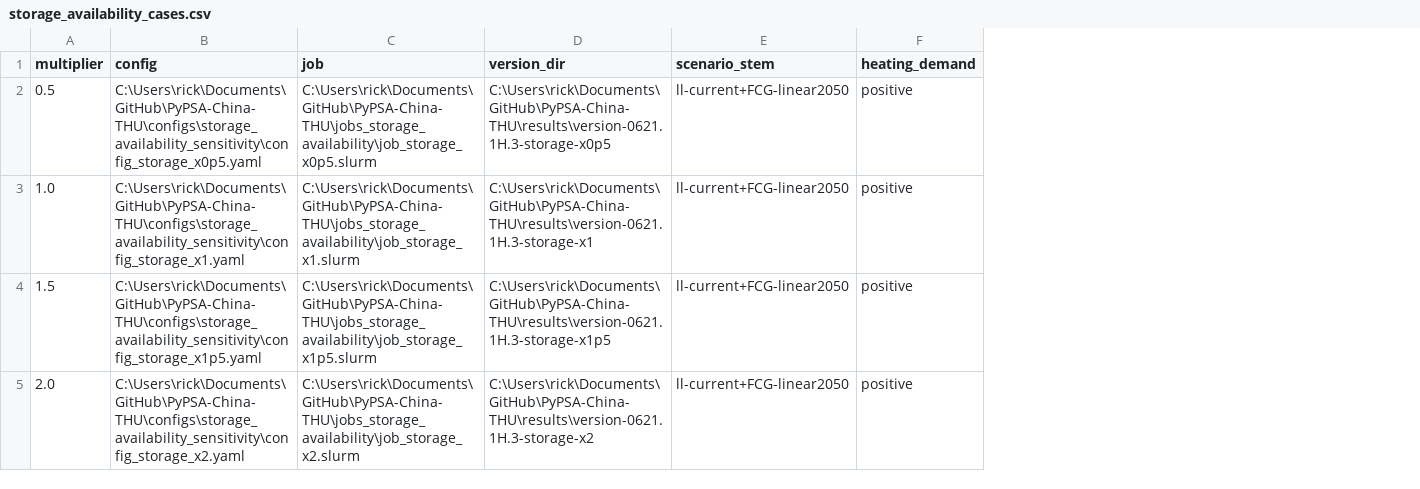
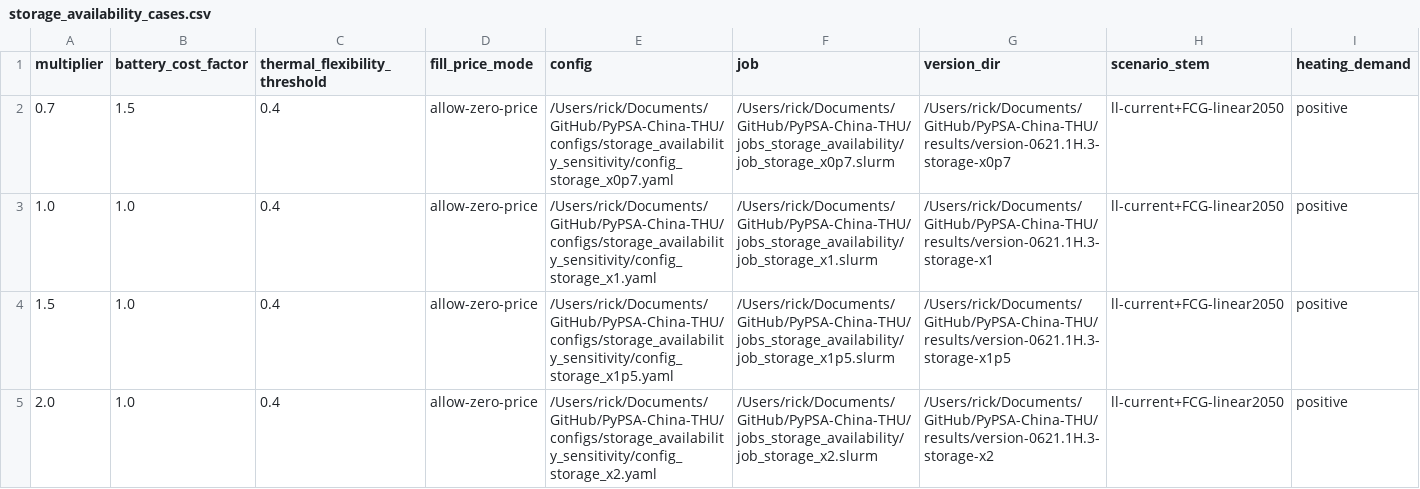
Before and after one commit to Rick10119/PyPSA-China-THU, a CSV file: configs/storage_availability_sensitivity/storage_availability_cases.csv, drawn as a sheet; addresses are those after the commit; the diff names each change by its address in the sheet, - before the commit and + after, or states it on an @@ line.

```diff
--- a/configs/storage_availability_sensitivity/storage_availability_cases.csv
+++ b/configs/storage_availability_sensitivity/storage_availability_cases.csv
+column B (battery_cost_factor), rows 2-5: 1.5 | 1.0 | 1.0 | 1.0
+column C (thermal_flexibility_threshold), rows 2-5: all 0.4
+column D (fill_price_mode), rows 2-5: all allow-zero-price
-A2 (multiplier): 0.5
+A2 (multiplier): 0.7
-E2 (config): C:\Users\rick\Documents\GitHub\PyPSA-China-THU\configs\storage_availability_sensitivity\config_storage_x0p5.yaml
+E2 (config): /Users/rick/Documents/GitHub/PyPSA-China-THU/configs/storage_availability_sensitivity/config_storage_x0p7.yaml
-F2 (job): C:\Users\rick\Documents\GitHub\PyPSA-China-THU\jobs_storage_availability\job_storage_x0p5.slurm
+F2 (job): /Users/rick/Documents/GitHub/PyPSA-China-THU/jobs_storage_availability/job_storage_x0p7.slurm
-G2 (version_dir): C:\Users\rick\Documents\GitHub\PyPSA-China-THU\results\version-0621.1H.3-storage-x0p5
+G2 (version_dir): /Users/rick/Documents/GitHub/PyPSA-China-THU/results/version-0621.1H.3-storage-x0p7
-E3 (config): C:\Users\rick\Documents\GitHub\PyPSA-China-THU\configs\storage_availability_sensitivity\config_storage_x1.yaml
+E3 (config): /Users/rick/Documents/GitHub/PyPSA-China-THU/configs/storage_availability_sensitivity/config_storage_x1.yaml
-F3 (job): C:\Users\rick\Documents\GitHub\PyPSA-China-THU\jobs_storage_availability\job_storage_x1.slurm
+F3 (job): /Users/rick/Documents/GitHub/PyPSA-China-THU/jobs_storage_availability/job_storage_x1.slurm
-G3 (version_dir): C:\Users\rick\Documents\GitHub\PyPSA-China-THU\results\version-0621.1H.3-storage-x1
+G3 (version_dir): /Users/rick/Documents/GitHub/PyPSA-China-THU/results/version-0621.1H.3-storage-x1
-E4 (config): C:\Users\rick\Documents\GitHub\PyPSA-China-THU\configs\storage_availability_sensitivity\config_storage_x1p5.yaml
+E4 (config): /Users/rick/Documents/GitHub/PyPSA-China-THU/configs/storage_availability_sensitivity/config_storage_x1p5.yaml
-F4 (job): C:\Users\rick\Documents\GitHub\PyPSA-China-THU\jobs_storage_availability\job_storage_x1p5.slurm
+F4 (job): /Users/rick/Documents/GitHub/PyPSA-China-THU/jobs_storage_availability/job_storage_x1p5.slurm
-G4 (version_dir): C:\Users\rick\Documents\GitHub\PyPSA-China-THU\results\version-0621.1H.3-storage-x1p5
+G4 (version_dir): /Users/rick/Documents/GitHub/PyPSA-China-THU/results/version-0621.1H.3-storage-x1p5
-E5 (config): C:\Users\rick\Documents\GitHub\PyPSA-China-THU\configs\storage_availability_sensitivity\config_storage_x2.yaml
+E5 (config): /Users/rick/Documents/GitHub/PyPSA-China-THU/configs/storage_availability_sensitivity/config_storage_x2.yaml
-F5 (job): C:\Users\rick\Documents\GitHub\PyPSA-China-THU\jobs_storage_availability\job_storage_x2.slurm
+F5 (job): /Users/rick/Documents/GitHub/PyPSA-China-THU/jobs_storage_availability/job_storage_x2.slurm
-G5 (version_dir): C:\Users\rick\Documents\GitHub\PyPSA-China-THU\results\version-0621.1H.3-storage-x2
+G5 (version_dir): /Users/rick/Documents/GitHub/PyPSA-China-THU/results/version-0621.1H.3-storage-x2
```
Also changed, not shown: data/p_nom/national_battery_capacity_from_planning.csv, 28 other files.
